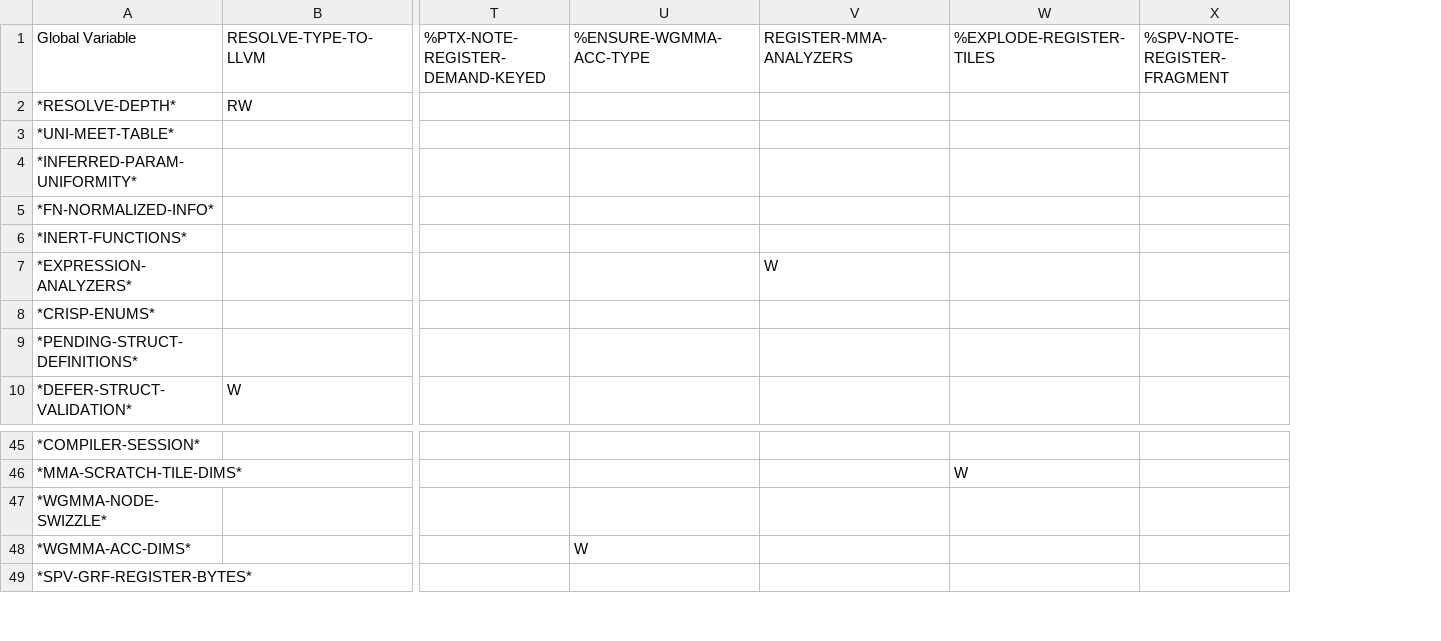
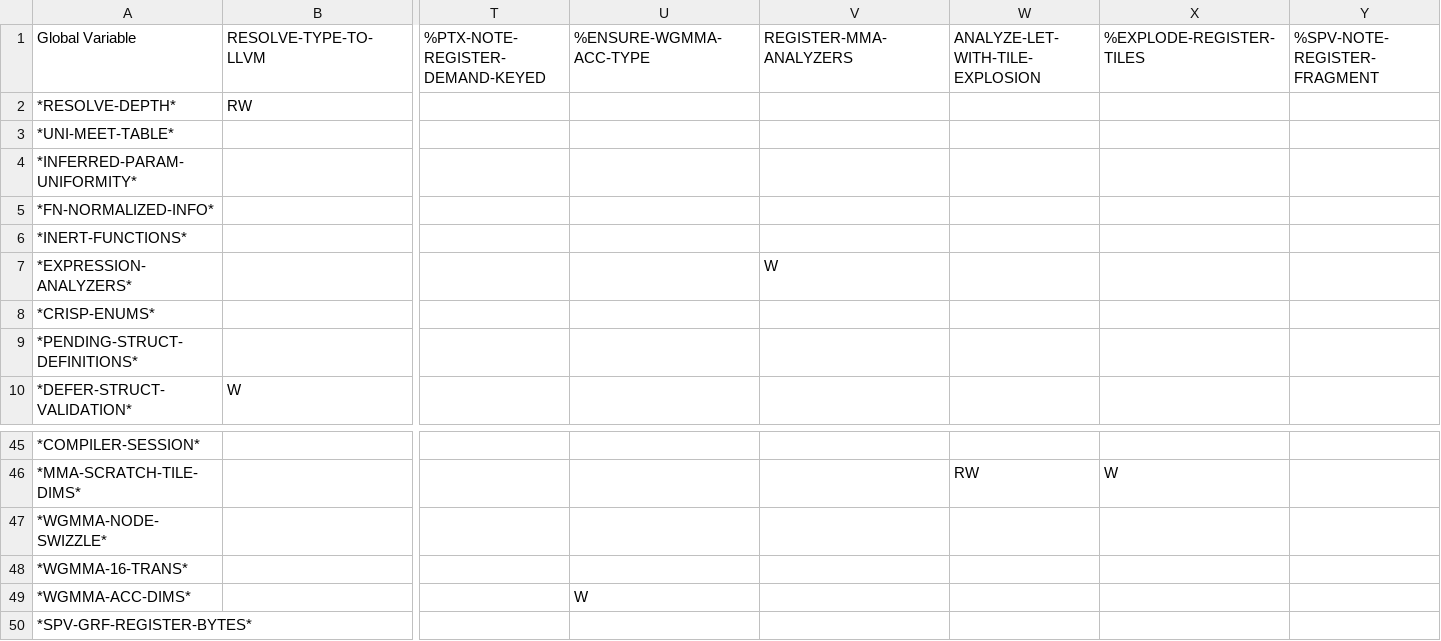
Before and after one commit to cperkinscperkins/crisp, a CSV file: docs/globals_matrix_writes.csv, drawn as a sheet; only a part is shown, gaps mark what is left out; rows hold the shown columns only; the diff names each change by its address in the sheet, - before the commit and + after, or states it on an @@ line.

```diff
--- a/docs/globals_matrix_writes.csv
+++ b/docs/globals_matrix_writes.csv
+column W, row 1: ANALYZE-LET-WITH-TILE-EXPLOSION; row 46: RW
+row 48: *WGMMA-16-TRANS*
```
Also changed, not shown: docs/globals_matrix.csv, 2 other files.
